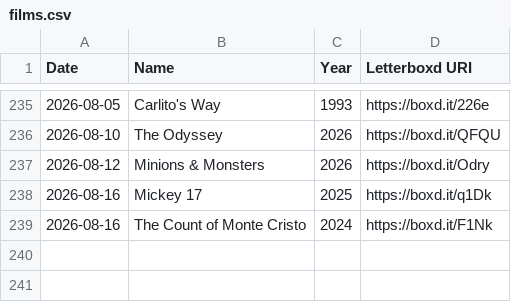
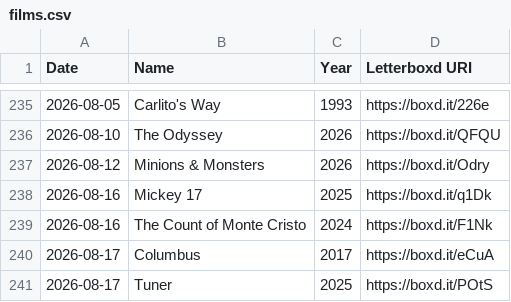
Before and after one commit to ShiiiivanshSingh/Ask-My-Watchlist-, a CSV file: data/likes/films.csv, drawn as a sheet; only a part is shown, gaps mark what is left out.

```diff
--- a/data/likes/films.csv
+++ b/data/likes/films.csv
@@ -239 +239,3 @@ Date,Name,Year,Letterboxd URI
 2026-08-16,The Count of Monte Cristo,2024,https://boxd.it/F1Nk
+2026-08-17,Columbus,2017,https://boxd.it/eCuA
+2026-08-17,Tuner,2025,https://boxd.it/POtS
```
Also changed, not shown: data/diary.csv, data/lists/my-top-20-ranked.csv, 6 other files.
